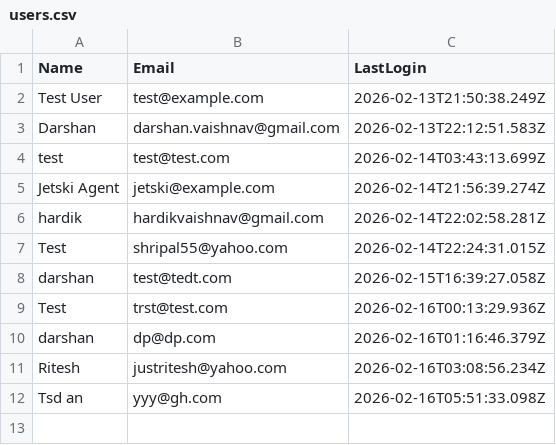
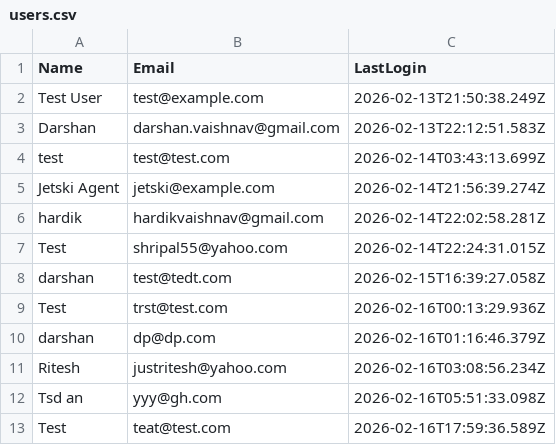
Before and after one commit to dptrades/financial-dashboard, a CSV file: user/users.csv, drawn as a sheet.

Commit message:
Update user data: 2026-02-16T17:59:37.256Z

```diff
--- a/user/users.csv
+++ b/user/users.csv
@@ -12 +12,2 @@ Ritesh ,justritesh@yahoo.com,2026-02-16T03:08:56.234Z
 Tsd an,yyy@gh.com,2026-02-16T05:51:33.098Z
+Test,teat@test.com,2026-02-16T17:59:36.589Z
```
